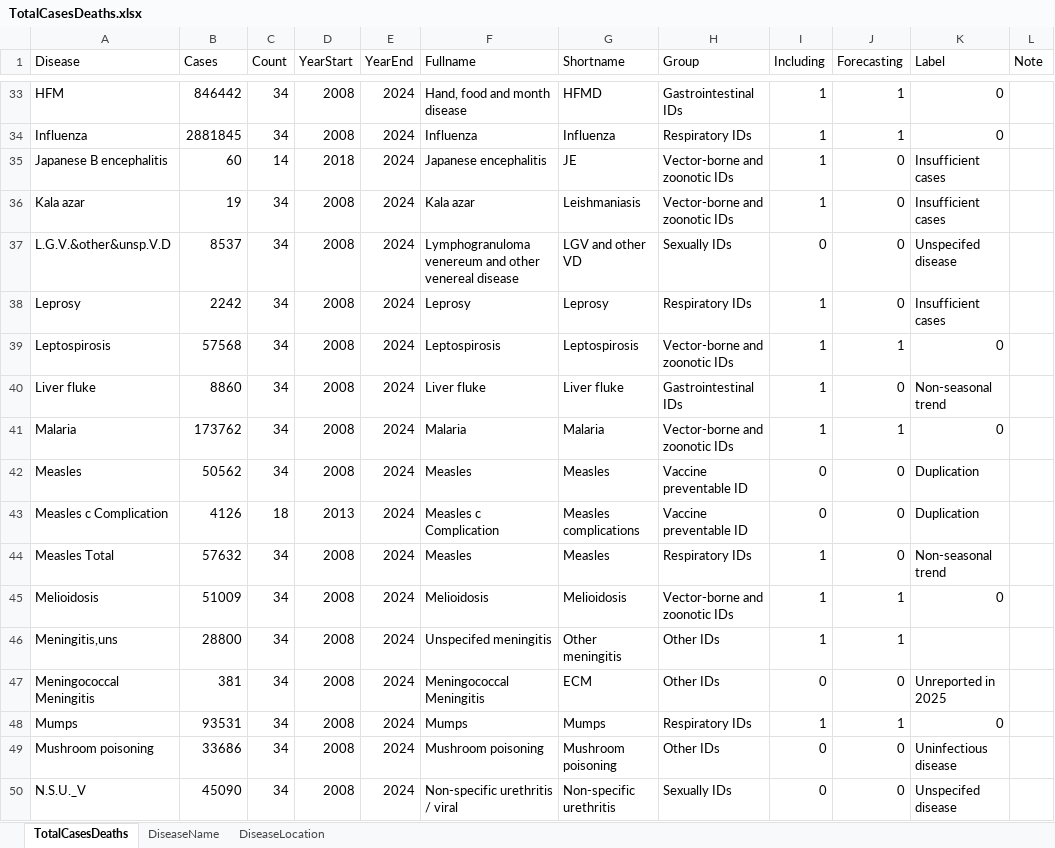
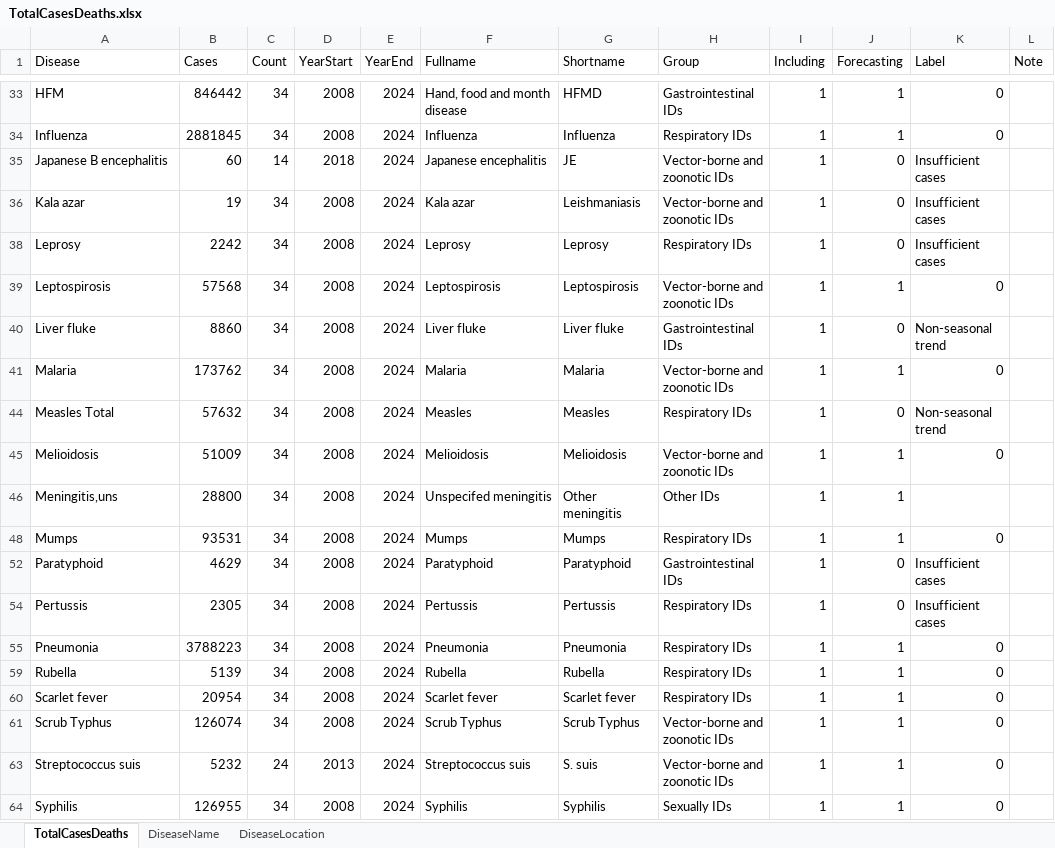
Before and after one commit to xmusphlkg/ID_TH, an Excel workbook: Data/TotalCasesDeaths.xlsx, sheet TotalCasesDeaths, drawn as a sheet; only a part is shown, gaps mark what is left out; the shorter side is filled out with more unchanged rows; values as stored, in another font and other column widths than the file's, no borders; the diff covers the shown part only; the diff names each change by its address in the sheet, - before the commit and + after, or states it on an @@ line.

```diff
--- a/Data/TotalCasesDeaths.xlsx (sheet TotalCasesDeaths)
+++ b/Data/TotalCasesDeaths.xlsx (sheet TotalCasesDeaths)
@@ row 37 hidden: L.G.V.&other&unsp.V.D | 8537 | 34 | 2008 | 2024 | Lymphogranuloma venereum and other venereal disease | LGV and other VD | Sexually IDs | 0 | 0 | Unspecifed disease @@
@@ row 42 hidden: Measles | 50562 | 34 | 2008 | 2024 | Measles | Measles | Vaccine preventable ID | 0 | 0 | Duplication @@
@@ row 43 hidden: Measles c Complication | 4126 | 18 | 2013 | 2024 | Measles c Complication | Measles complications | Vaccine preventable ID | 0 | 0 | Duplication @@
@@ row 47 hidden: Meningococcal Meningitis | 381 | 34 | 2008 | 2024 | Meningococcal Meningitis | ECM | Other IDs | 0 | 0 | Unreported in 2025 @@
@@ row 49 hidden: Mushroom poisoning | 33686 | 34 | 2008 | 2024 | Mushroom poisoning | Mushroom poisoning | Other IDs | 0 | 0 | Uninfectious disease @@
@@ row 50 hidden: N.S.U._V | 45090 | 34 | 2008 | 2024 | Non-specific urethritis / viral | Non-specific urethritis | Sexually IDs | 0 | 0 | Unspecifed disease @@
```
Also changed, not shown: 24 hidden or unhidden rows elsewhere in this sheet, Data/Population/1992-2023.xlsx, Outcome/Appendix/Joinpoint_APC_results.xlsx, 19 other files.
